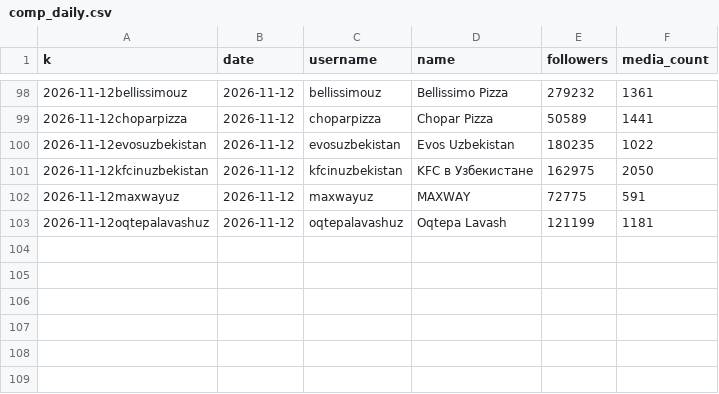
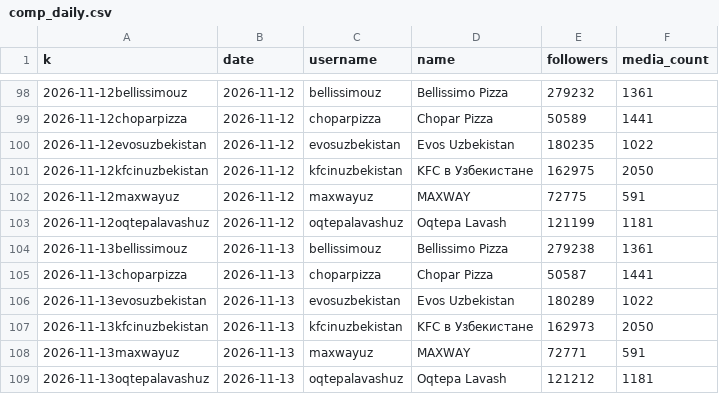
Before and after one commit to timkacloud-blip/bellissimo-instagram, a CSV file: data/comp_daily.csv, drawn as a sheet; only a part is shown, gaps mark what is left out.

```diff
--- a/data/comp_daily.csv
+++ b/data/comp_daily.csv
@@ -103 +103,7 @@ k,date,username,name,followers,media_count
 2026-11-12oqtepalavashuz,2026-11-12,oqtepalavashuz,Oqtepa Lavash,121199,1181
+2026-11-13bellissimouz,2026-11-13,bellissimouz,Bellissimo Pizza,279238,1361
+2026-11-13choparpizza,2026-11-13,choparpizza,Chopar Pizza,50587,1441
+2026-11-13evosuzbekistan,2026-11-13,evosuzbekistan,Evos Uzbekistan,180289,1022
+2026-11-13kfcinuzbekistan,2026-11-13,kfcinuzbekistan,KFC в Узбекистане,162973,2050
+2026-11-13maxwayuz,2026-11-13,maxwayuz,MAXWAY,72771,591
+2026-11-13oqtepalavashuz,2026-11-13,oqtepalavashuz,Oqtepa Lavash,121212,1181
```
Also changed, not shown: data/account_daily.csv, data/comp_media.csv, 9 other files.
